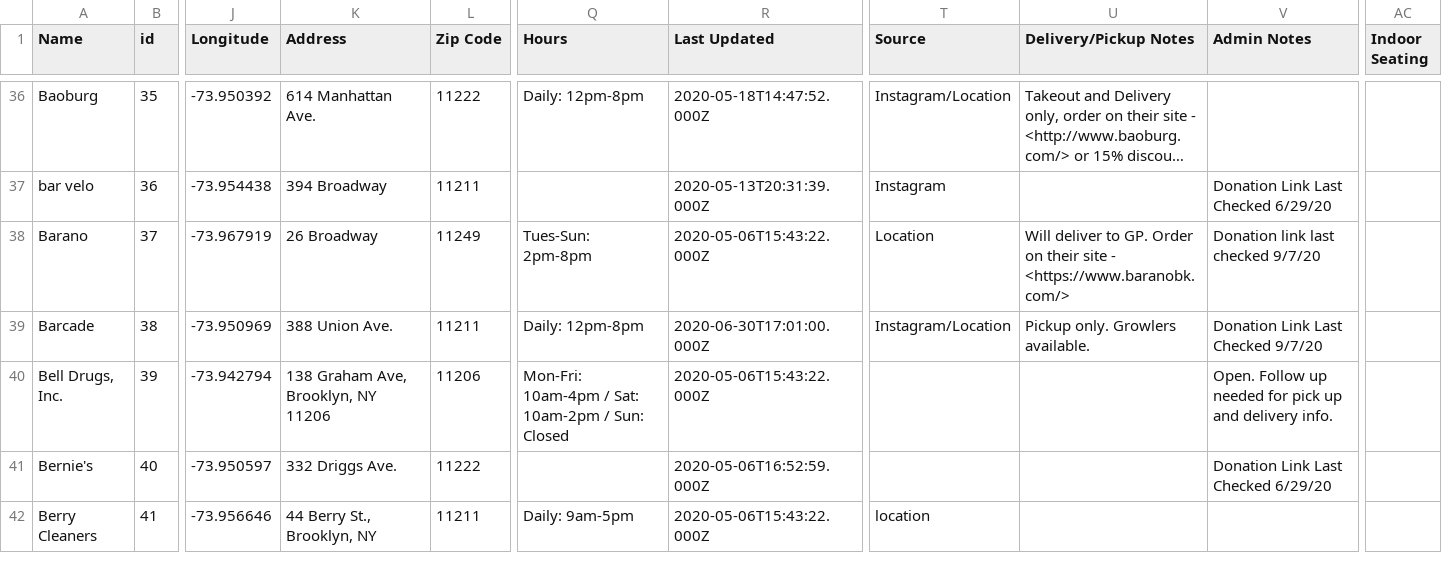
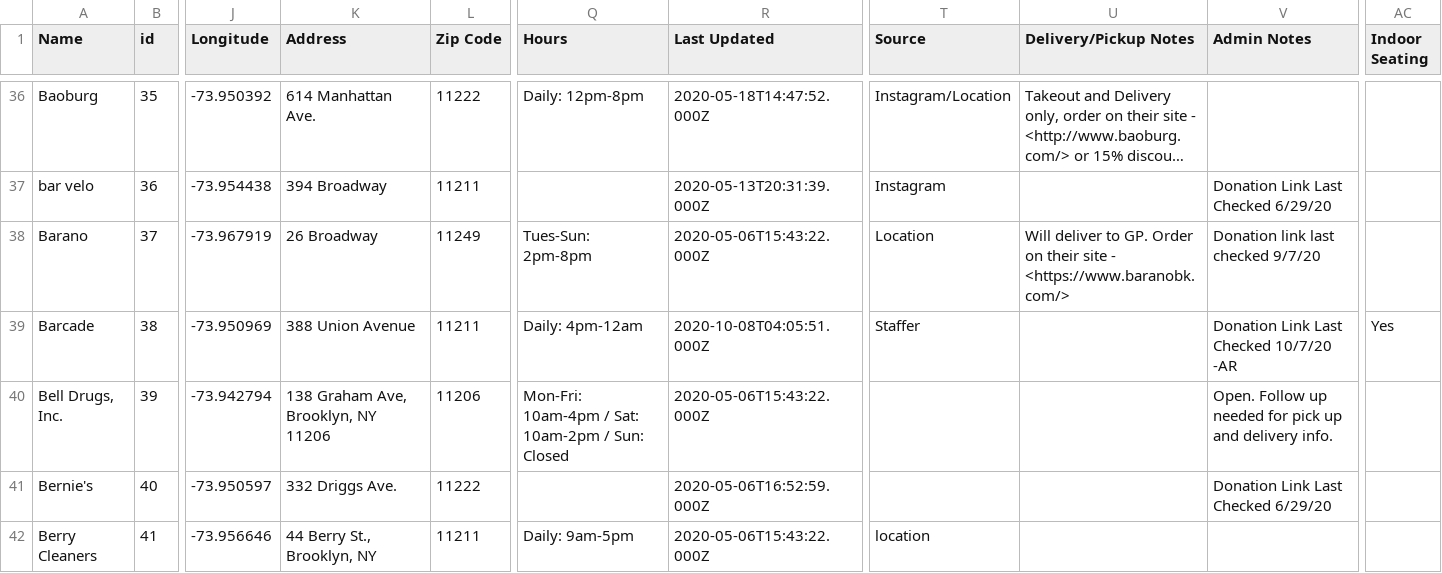
Before and after one commit to BetaNYC/open-business-directory, a CSV file: data/rows.csv, drawn as a sheet; only a part is shown, gaps mark what is left out; long unchanged cells end in …; the diff names each change by its address in the sheet, - before the commit and + after, or states it on an @@ line.

Commit message:
Update rows.csv

```diff
--- a/data/rows.csv
+++ b/data/rows.csv
-K39 (Address): 388 Union Ave.
+K39 (Address): 388 Union Avenue
-Q39 (Hours): Daily: 12pm-8pm
+Q39 (Hours): Daily: 4pm-12am
-R39 (Last Updated): 2020-06-30T17:01:00.000Z
+R39 (Last Updated): 2020-10-08T04:05:51.000Z
-T39 (Source): Instagram/Location
+T39 (Source): Staffer
-U39 (Delivery/Pickup Notes): Pickup only. Growlers available.
+U39 (Delivery/Pickup Notes): (empty)
-V39 (Admin Notes): Donation Link Last Checked 9/7/20
+V39 (Admin Notes): Donation Link Last Checked 10/7/20 -AR
-AC39 (Indoor Seating): (empty)
+AC39 (Indoor Seating): Yes
```
